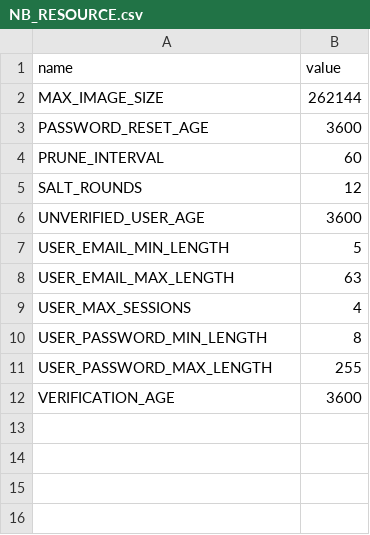
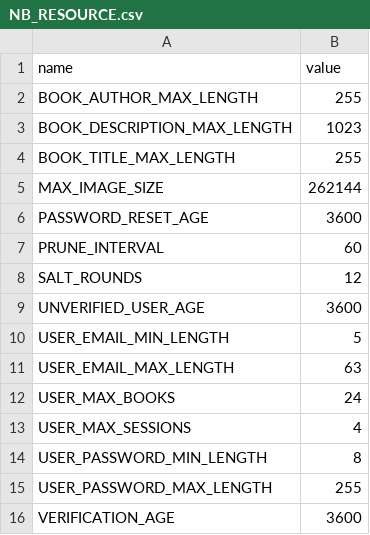
Before and after one commit to NorseBooks/NorseBooks, a CSV file: src/sql/tables/NB_RESOURCE.csv, drawn as a sheet; the diff names each change by its address in the sheet, - before the commit and + after, or states it on an @@ line.

Commit message:
Implement book service and tests

```diff
--- a/src/sql/tables/NB_RESOURCE.csv
+++ b/src/sql/tables/NB_RESOURCE.csv
+row 2: BOOK_AUTHOR_MAX_LENGTH | 255
+row 3: BOOK_DESCRIPTION_MAX_LENGTH | 1023
+row 4: BOOK_TITLE_MAX_LENGTH | 255
+row 12: USER_MAX_BOOKS | 24
```
Also changed, not shown: 9 other files.
